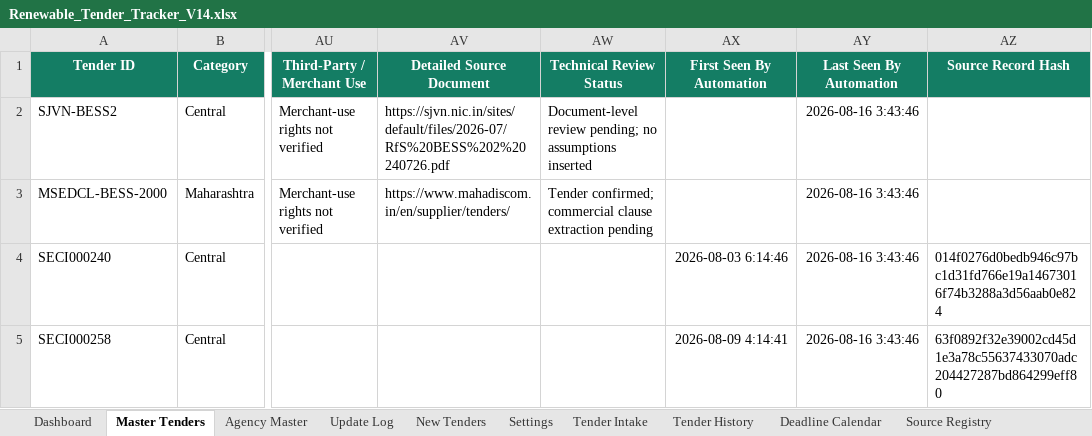
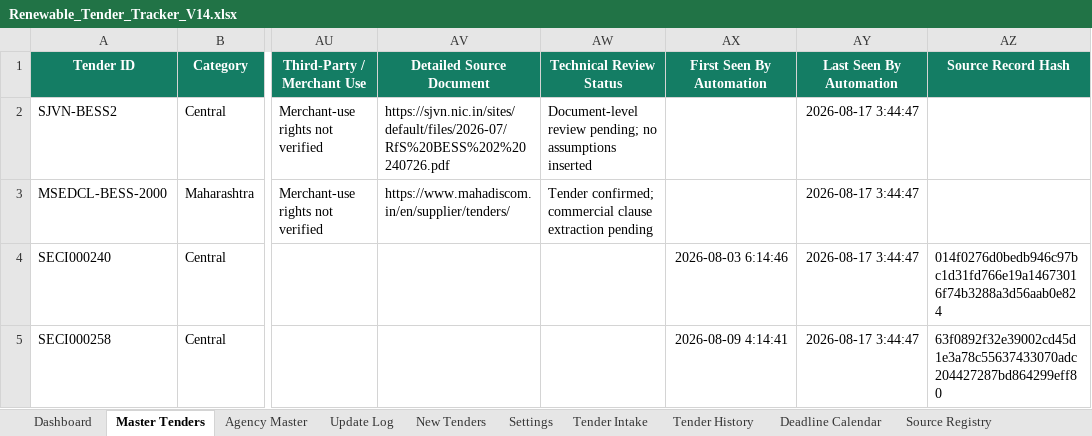
Before and after one commit to omi54321/Renewable-tender-tracker, an Excel workbook: Output/Renewable_Tender_Tracker_V14.xlsx, sheet Master Tenders, drawn as a sheet; only a part is shown, gaps mark what is left out; values as stored, in another font and other column widths than the file's, no borders; conditional formats and table styles not drawn; the diff names each change by its address in the sheet, - before the commit and + after, or states it on an @@ line.

Commit message:
V14 automated tender update 2026-08-17 03:44 UTC

```diff
--- a/Output/Renewable_Tender_Tracker_V14.xlsx (sheet Master Tenders)
+++ b/Output/Renewable_Tender_Tracker_V14.xlsx (sheet Master Tenders)
-AY2:AY5 (Last Seen By Automation): 2026-08-16 3:43:46
+AY2:AY5 (Last Seen By Automation): 2026-08-17 3:44:47
```
Also changed, not shown: sheet Exclusion Log, sheet Automation Status, 4 other files.
